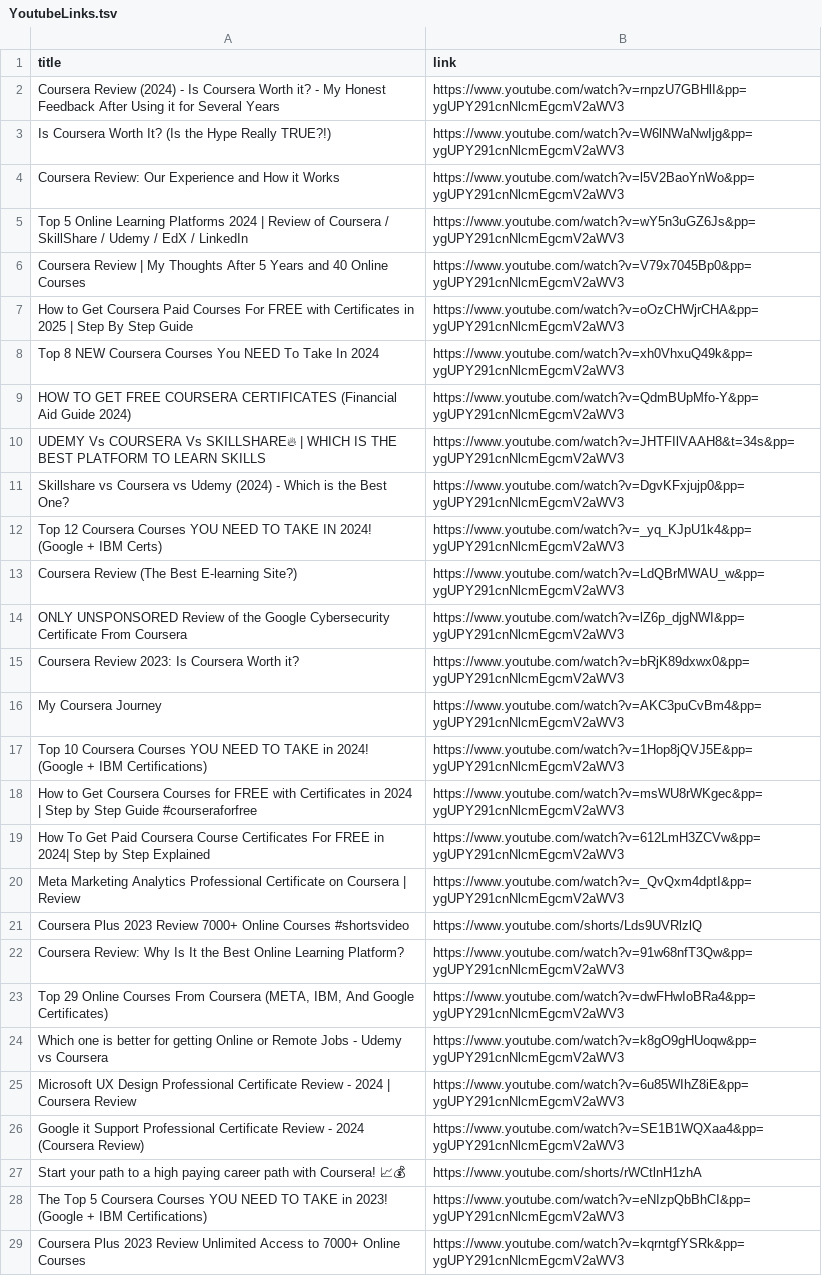
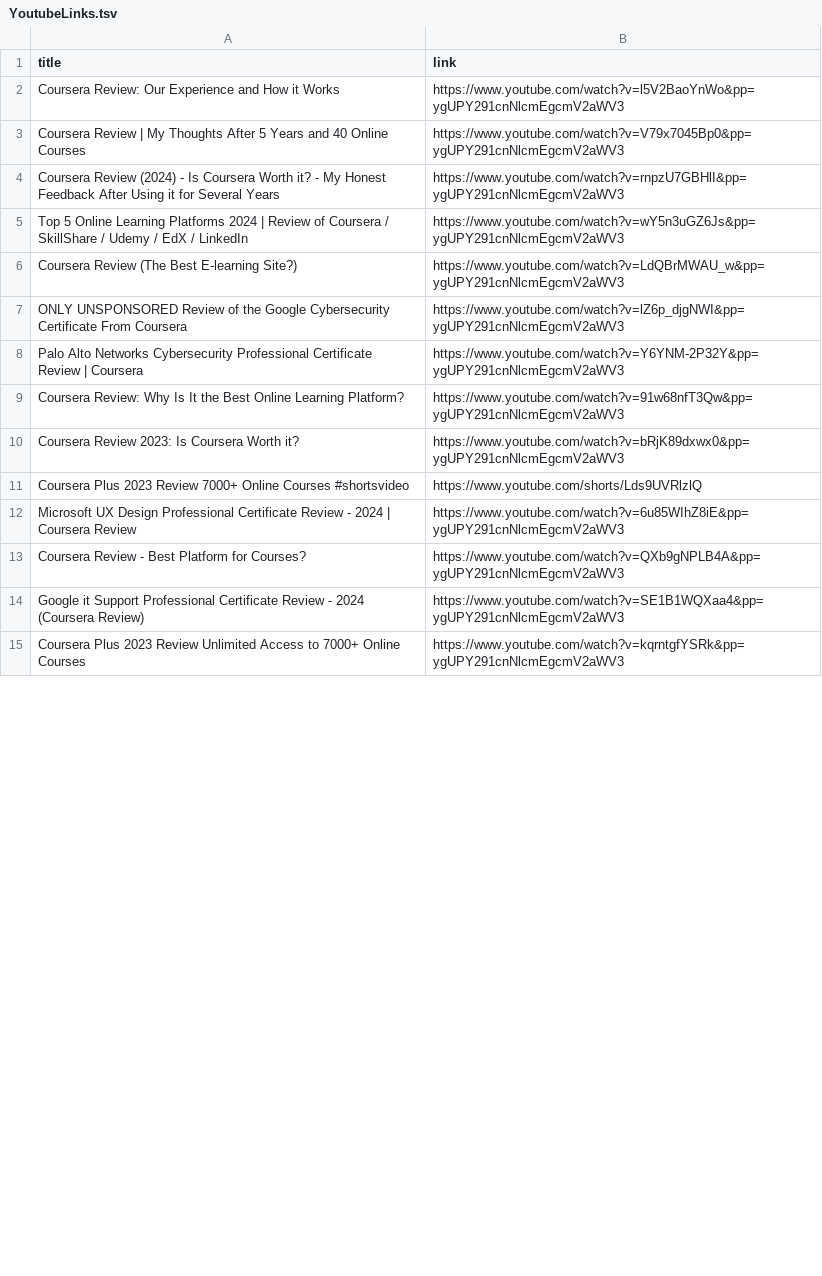
Before and after one commit to MeisaKamiliaa/SentimentAnalysis_TextMining, a TSV file: Data/YoutubeLinks.tsv, drawn as a sheet; only a part is shown; the diff covers the shown part only.

```diff
--- a/Data/YoutubeLinks.tsv
+++ b/Data/YoutubeLinks.tsv
@@ -1,29 +1,15 @@
 title	link
+Coursera Review: Our Experience and How it Works	https://www.youtube.com/watch?v=l5V2BaoYnWo&pp=ygUPY291cnNlcmEgcmV2aWV3
+Coursera Review | My Thoughts After 5 Years and 40 Online Courses	https://www.youtube.com/watch?v=V79x7045Bp0&pp=ygUPY291cnNlcmEgcmV2aWV3
 Coursera Review (2024) - Is Coursera Worth it? - My Honest Feedback After Using it for Several Years	https://www.youtube.com/watch?v=rnpzU7GBHlI&pp=ygUPY291cnNlcmEgcmV2aWV3
-Is Coursera Worth It? (Is the Hype Really TRUE?!)	https://www.youtube.com/watch?v=W6lNWaNwIjg&pp=ygUPY291cnNlcmEgcmV2aWV3
-Coursera Review: Our Experience and How it Works	https://www.youtube.com/watch?v=l5V2BaoYnWo&pp=ygUPY291cnNlcmEgcmV2aWV3
 Top 5 Online Learning Platforms 2024 | Review of Coursera / SkillShare / Udemy / EdX / LinkedIn	https://www.youtube.com/watch?v=wY5n3uGZ6Js&pp=ygUPY291cnNlcmEgcmV2aWV3
-Coursera Review | My Thoughts After 5 Years and 40 Online Courses	https://www.youtube.com/watch?v=V79x7045Bp0&pp=ygUPY291cnNlcmEgcmV2aWV3
-How to Get Coursera Paid Courses For FREE with Certificates in 2025 | Step By Step Guide	https://www.youtube.com/watch?v=oOzCHWjrCHA&pp=ygUPY291cnNlcmEgcmV2aWV3
-Top 8 NEW Coursera Courses You NEED To Take In 2024	https://www.youtube.com/watch?v=xh0VhxuQ49k&pp=ygUPY291cnNlcmEgcmV2aWV3
-HOW TO GET FREE COURSERA CERTIFICATES (Financial Aid Guide 2024)	https://www.youtube.com/watch?v=QdmBUpMfo-Y&pp=ygUPY291cnNlcmEgcmV2aWV3
-UDEMY Vs COURSERA Vs SKILLSHARE🔥 | WHICH IS THE BEST PLATFORM TO LEARN SKILLS	https://www.youtube.com/watch?v=JHTFIlVAAH8&t=34s&pp=ygUPY291cnNlcmEgcmV2aWV3
-Skillshare vs Coursera vs Udemy (2024) - Which is the Best One?	https://www.youtube.com/watch?v=DgvKFxjujp0&pp=ygUPY291cnNlcmEgcmV2aWV3
-Top 12 Coursera Courses YOU NEED TO TAKE IN 2024! (Google + IBM Certs)	https://www.youtube.com/watch?v=_yq_KJpU1k4&pp=ygUPY291cnNlcmEgcmV2aWV3
 Coursera Review (The Best E-learning Site?)	https://www.youtube.com/watch?v=LdQBrMWAU_w&pp=ygUPY291cnNlcmEgcmV2aWV3
 ONLY UNSPONSORED Review of the Google Cybersecurity Certificate From Coursera	https://www.youtube.com/watch?v=lZ6p_djgNWI&pp=ygUPY291cnNlcmEgcmV2aWV3
+Palo Alto Networks Cybersecurity Professional Certificate Review | Coursera	https://www.youtube.com/watch?v=Y6YNM-2P32Y&pp=ygUPY291cnNlcmEgcmV2aWV3
+Coursera Review: Why Is It the Best Online Learning Platform?	https://www.youtube.com/watch?v=91w68nfT3Qw&pp=ygUPY291cnNlcmEgcmV2aWV3
 Coursera Review 2023: Is Coursera Worth it?	https://www.youtube.com/watch?v=bRjK89dxwx0&pp=ygUPY291cnNlcmEgcmV2aWV3
-My Coursera Journey	https://www.youtube.com/watch?v=AKC3puCvBm4&pp=ygUPY291cnNlcmEgcmV2aWV3
-Top 10 Coursera Courses YOU NEED TO TAKE in 2024! (Google + IBM Certifications)	https://www.youtube.com/watch?v=1Hop8jQVJ5E&pp=ygUPY291cnNlcmEgcmV2aWV3
-How to Get Coursera Courses for FREE with Certificates in 2024 | Step by Step Guide #courseraforfree	https://www.youtube.com/watch?v=msWU8rWKgec&pp=ygUPY291cnNlcmEgcmV2aWV3
-How To Get Paid Coursera Course Certificates For FREE in 2024| Step by Step Explained	https://www.youtube.com/watch?v=612LmH3ZCVw&pp=ygUPY291cnNlcmEgcmV2aWV3
-Meta Marketing Analytics Professional Certificate on Coursera | Review	https://www.youtube.com/watch?v=_QvQxm4dptI&pp=ygUPY291cnNlcmEgcmV2aWV3
 Coursera Plus 2023 Review 7000+ Online Courses #shortsvideo	https://www.youtube.com/shorts/Lds9UVRlzlQ
-Coursera Review: Why Is It the Best Online Learning Platform?	https://www.youtube.com/watch?v=91w68nfT3Qw&pp=ygUPY291cnNlcmEgcmV2aWV3
-Top 29 Online Courses From Coursera (META, IBM, And Google Certificates)	https://www.youtube.com/watch?v=dwFHwIoBRa4&pp=ygUPY291cnNlcmEgcmV2aWV3
-Which one is better for getting Online or Remote Jobs - Udemy vs Coursera	https://www.youtube.com/watch?v=k8gO9gHUoqw&pp=ygUPY291cnNlcmEgcmV2aWV3
 Microsoft UX Design Professional Certificate Review - 2024 | Coursera Review	https://www.youtube.com/watch?v=6u85WIhZ8iE&pp=ygUPY291cnNlcmEgcmV2aWV3
+Coursera Review - Best Platform for Courses?	https://www.youtube.com/watch?v=QXb9gNPLB4A&pp=ygUPY291cnNlcmEgcmV2aWV3
 Google it Support Professional Certificate Review - 2024 (Coursera Review)	https://www.youtube.com/watch?v=SE1B1WQXaa4&pp=ygUPY291cnNlcmEgcmV2aWV3
-Start your path to a high paying career path with Coursera! 📈💰	https://www.youtube.com/shorts/rWCtlnH1zhA
-The Top 5 Coursera Courses YOU NEED TO TAKE in 2023! (Google + IBM Certifications)	https://www.youtube.com/watch?v=eNIzpQbBhCI&pp=ygUPY291cnNlcmEgcmV2aWV3
 Coursera Plus 2023 Review Unlimited Access to 7000+ Online Courses	https://www.youtube.com/watch?v=kqrntgfYSRk&pp=ygUPY291cnNlcmEgcmV2aWV3
```
Also changed, not shown: 18 added rows, 15 removed rows, 5 moved rows and 2 edited cells elsewhere in this file, 1 other file.
